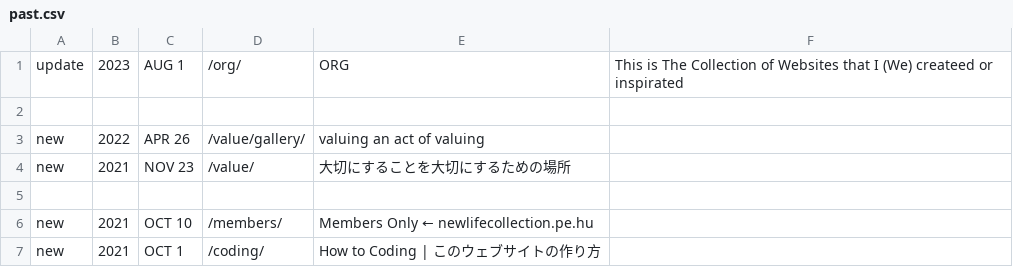
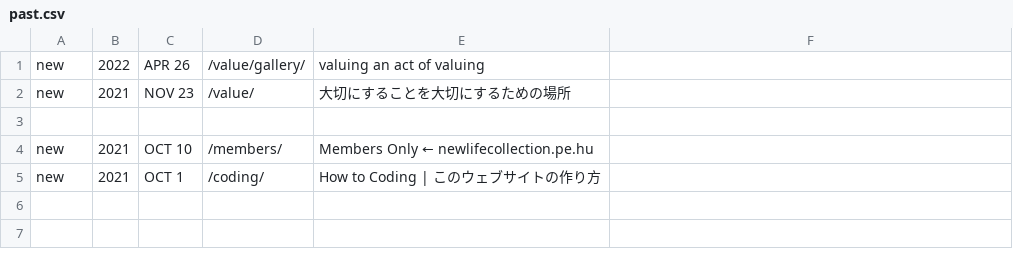
Before and after one commit to c-c-space/.github, a CSV file: ver/past.csv, drawn as a sheet; the diff names each change by its address in the sheet, - before the commit and + after, or states it on an @@ line.

```diff
--- a/ver/past.csv
+++ b/ver/past.csv
-row 1: update | 2023 | AUG 1 | /org/ | ORG | This is The Collection of Websites that I (We) createed or inspirated
-row 2: (empty)
```
Also changed, not shown: ver/index.csv, 4 other files.
